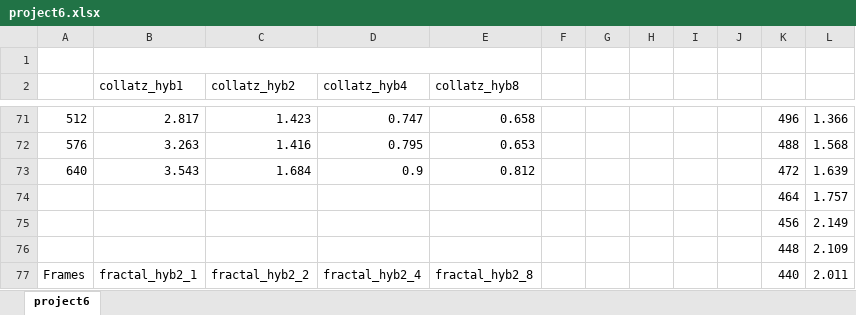
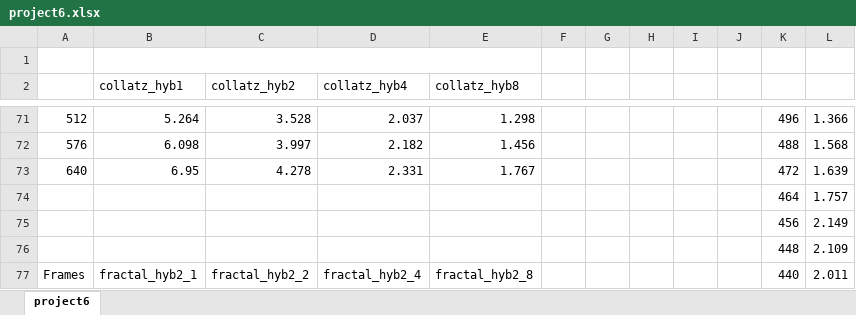
Before and after one commit to halimahmo/Parallel-class, an Excel workbook: finalProject/project6.xlsx, sheet project6, drawn as a sheet; only a part is shown, gaps mark what is left out; values as stored, in another font and other column widths than the file's, no borders; charts and pictures not drawn; the diff covers the shown part only; the diff names each change by its address in the sheet, - before the commit and + after, or states it on an @@ line.

```diff
--- a/finalProject/project6.xlsx (sheet project6)
+++ b/finalProject/project6.xlsx (sheet project6)
-B71 (collatz_hyb1): 2.817
+B71 (collatz_hyb1): 5.264
-C71 (collatz_hyb2): 1.423
+C71 (collatz_hyb2): 3.528
-D71 (collatz_hyb4): 0.747
+D71 (collatz_hyb4): 2.037
-E71 (collatz_hyb8): 0.658
+E71 (collatz_hyb8): 1.298
-B72 (collatz_hyb1): 3.263
+B72 (collatz_hyb1): 6.098
-C72 (collatz_hyb2): 1.416
+C72 (collatz_hyb2): 3.997
-D72 (collatz_hyb4): 0.795
+D72 (collatz_hyb4): 2.182
-E72 (collatz_hyb8): 0.653
+E72 (collatz_hyb8): 1.456
-B73 (collatz_hyb1): 3.543
+B73 (collatz_hyb1): 6.95
-C73 (collatz_hyb2): 1.684
+C73 (collatz_hyb2): 4.278
-D73 (collatz_hyb4): 0.9
+D73 (collatz_hyb4): 2.331
-E73 (collatz_hyb8): 0.812
+E73 (collatz_hyb8): 1.767
```
Also changed, not shown: 32 edited cells elsewhere in this sheet, charts or pictures, 8 other files.
